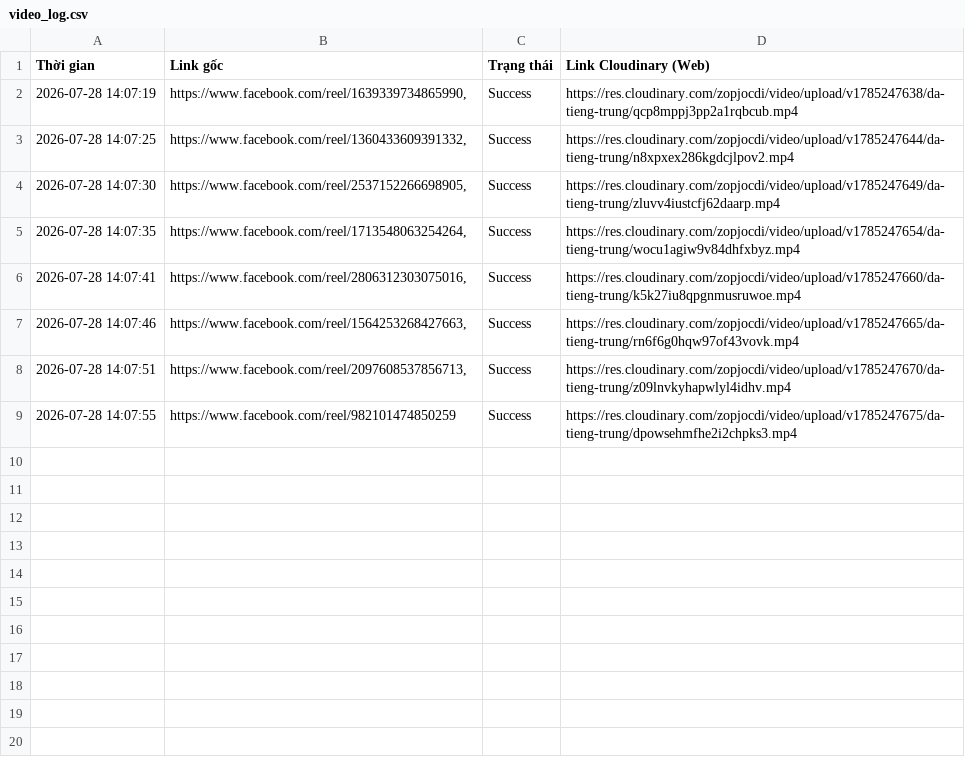
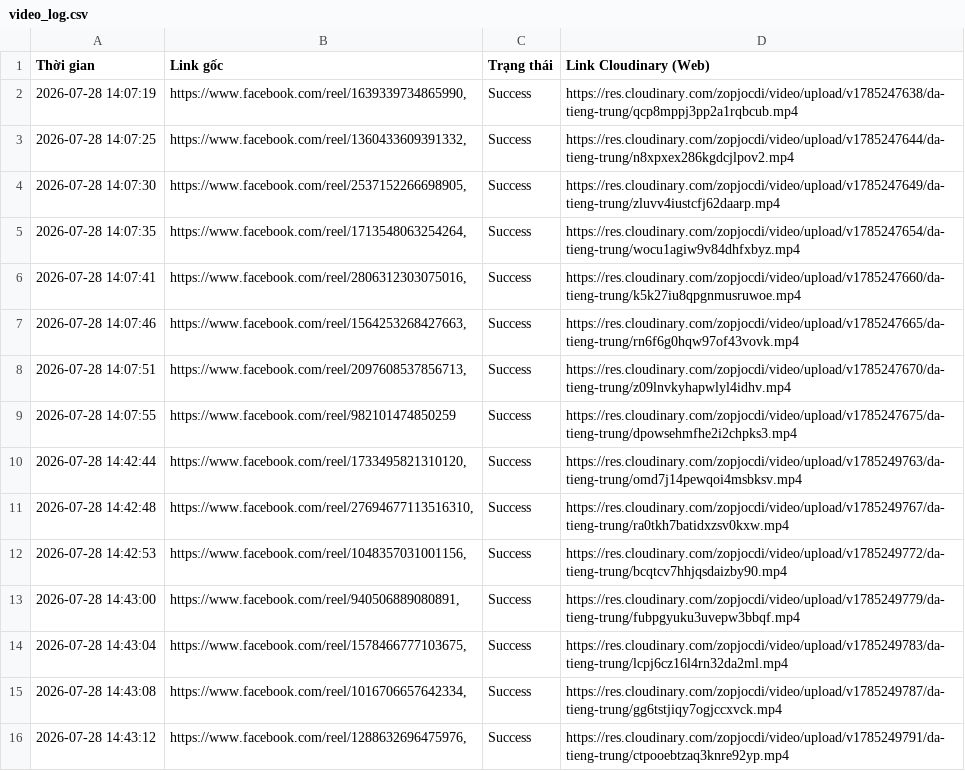
Before and after one commit to infinitehorizons2012-code/da-tieng-trung-reels, a CSV file: video_log.csv, drawn as a sheet; the diff names each change by its address in the sheet, - before the commit and + after, or states it on an @@ line.

```diff
--- a/video_log.csv
+++ b/video_log.csv
+row 10: 2026-07-28 14:42:44 | https://www.facebook.com/reel/1733495821310120, | Success | https://res.cloudinary.com/zopjocdi/video/upload/v1785249763/da-tieng-trung/omd7j14pewqoi4msbksv.mp4
+row 11: 2026-07-28 14:42:48 | https://www.facebook.com/reel/27694677113516310, | Success | https://res.cloudinary.com/zopjocdi/video/upload/v1785249767/da-tieng-trung/ra0tkh7batidxzsv0kxw.mp4
+row 12: 2026-07-28 14:42:53 | https://www.facebook.com/reel/1048357031001156, | Success | https://res.cloudinary.com/zopjocdi/video/upload/v1785249772/da-tieng-trung/bcqtcv7hhjqsdaizby90.mp4
+row 13: 2026-07-28 14:43:00 | https://www.facebook.com/reel/940506889080891, | Success | https://res.cloudinary.com/zopjocdi/video/upload/v1785249779/da-tieng-trung/fubpgyuku3uvepw3bbqf.mp4
+row 14: 2026-07-28 14:43:04 | https://www.facebook.com/reel/1578466777103675, | Success | https://res.cloudinary.com/zopjocdi/video/upload/v1785249783/da-tieng-trung/lcpj6cz16l4rn32da2ml.mp4
+row 15: 2026-07-28 14:43:08 | https://www.facebook.com/reel/1016706657642334, | Success | https://res.cloudinary.com/zopjocdi/video/upload/v1785249787/da-tieng-trung/gg6tstjiqy7ogjccxvck.mp4
+row 16: 2026-07-28 14:43:12 | https://www.facebook.com/reel/1288632696475976, | Success | https://res.cloudinary.com/zopjocdi/video/upload/v1785249791/da-tieng-trung/ctpooebtzaq3knre92yp.mp4
```
Also changed, not shown: 1 other file.
